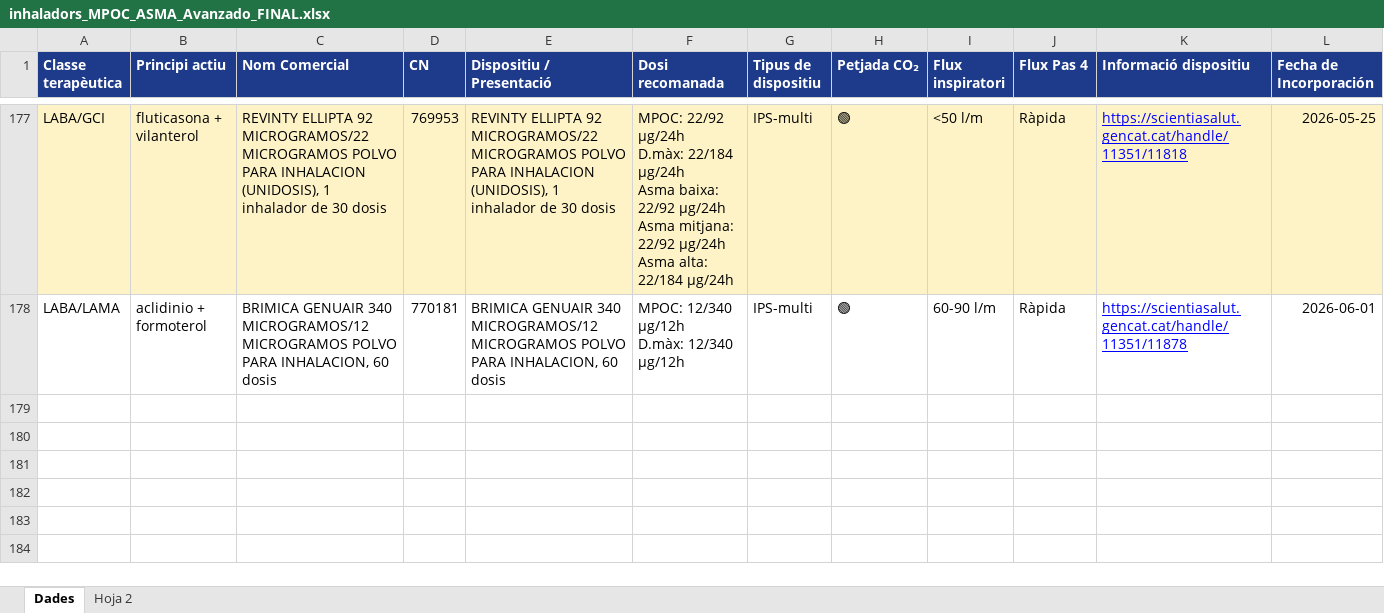
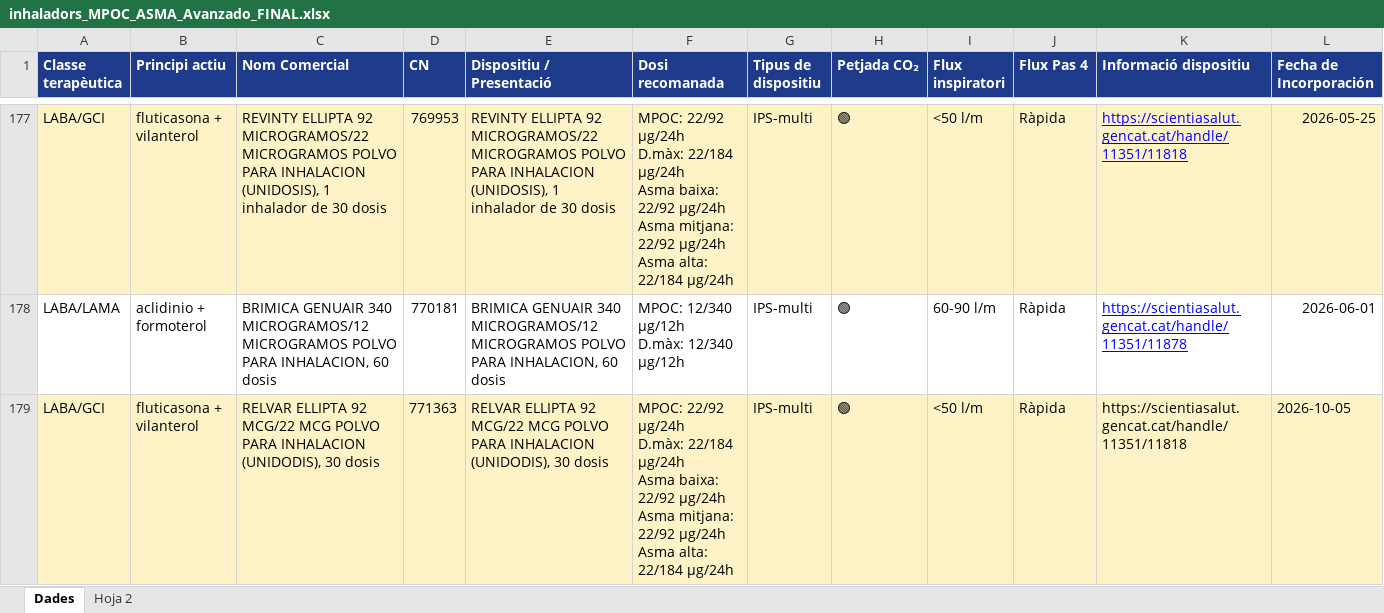
Before and after one commit to infermeriap-cpu/respiria, an Excel workbook: inhaladors_MPOC_ASMA_Avanzado_FINAL.xlsx, sheet Dades, drawn as a sheet; only a part is shown, gaps mark what is left out; values as stored, in another font and other column widths than the file's, no borders; charts and pictures not drawn; rows hold the shown columns only; ↵ is a line break in a cell; the diff names each change by its address in the sheet, - before the commit and + after, or states it on an @@ line.

```diff
--- a/inhaladors_MPOC_ASMA_Avanzado_FINAL.xlsx (sheet Dades)
+++ b/inhaladors_MPOC_ASMA_Avanzado_FINAL.xlsx (sheet Dades)
+row 179: LABA/GCI | fluticasona + vilanterol | RELVAR ELLIPTA 92 MCG/22 MCG POLVO PARA INHALACION (UNIDODIS), 30 dosis | 771363 | RELVAR ELLIPTA 92 MCG/22 MCG POLVO PARA INHALACION (UNIDODIS), 30 dosis | MPOC: 22/92 µg/24h ↵ D.màx: 22/184 µg/24h ↵ Asma baixa: 22/92 µg/24h ↵ Asma mitjana: 22/92 µg/24h ↵ Asma alta: 22/184 µg/24h | IPS-multi | 🟢 | <50 l/m | Ràpida | https://scientiasalut.gencat.cat/handle/11351/11818 | 2026-10-05
```
Also changed, not shown: charts or pictures.
